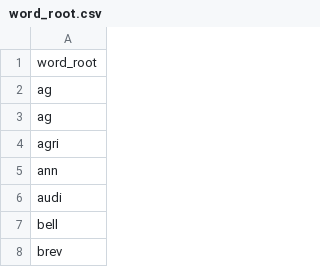
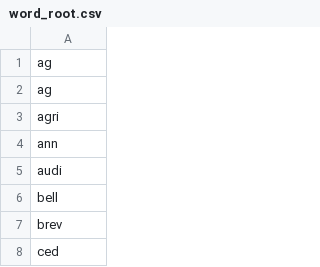
Before and after one commit to Xianyu39/MCMA2023, a CSV file: xk/excel/word_root.csv, drawn as a sheet; only a part is shown; the shorter side is filled out with more unchanged rows; the diff names each change by its address in the sheet, - before the commit and + after, or states it on an @@ line.

```diff
--- a/xk/excel/word_root.csv
+++ b/xk/excel/word_root.csv
-row 1: word_root
```
Also changed, not shown: 1 other file.
